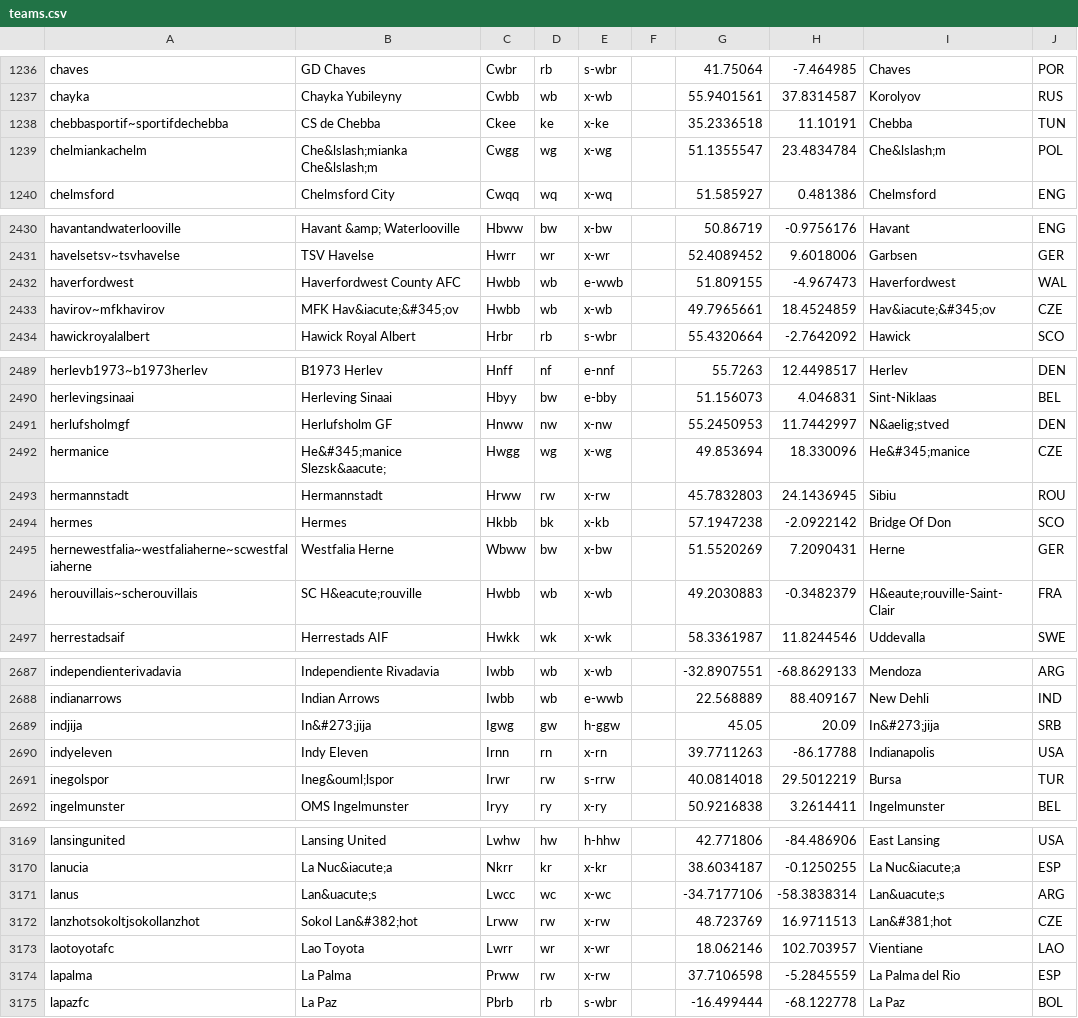
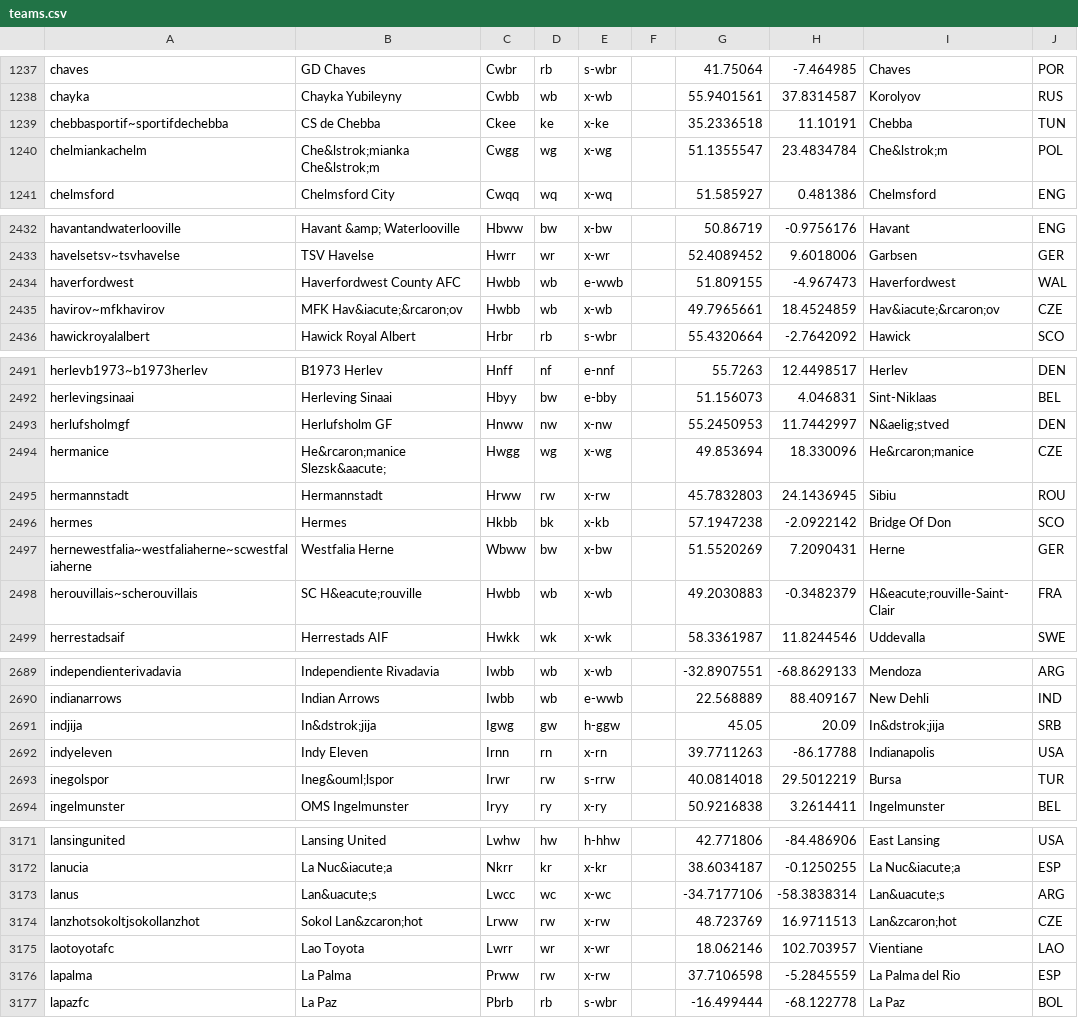
Before and after one commit to tshamilton/fitba, a CSV file: config/teams.csv, drawn as a sheet; only a part is shown, gaps mark what is left out; the diff covers the shown part only.

```diff
--- a/config/teams.csv
+++ b/config/teams.csv
@@ -1238,3 +1239,3 @@ chayka,Chayka Yubileyny,Cwbb,wb,x-wb,,55.9401561,37.8314587,Korolyov,RUS
 chebbasportif~sportifdechebba,CS de Chebba,Ckee,ke,x-ke,,35.2336518,11.10191,Chebba,TUN
-chelmiankachelm,Che&lslash;mianka Che&lslash;m,Cwgg,wg,x-wg,,51.1355547,23.4834784,Che&lslash;m,POL
+chelmiankachelm,Che&lstrok;mianka Che&lstrok;m,Cwgg,wg,x-wg,,51.1355547,23.4834784,Che&lstrok;m,POL
 chelmsford,Chelmsford City,Cwqq,wq,x-wq,,51.585927,0.481386,Chelmsford,ENG
@@ -2432,3 +2434,3 @@ havelsetsv~tsvhavelse,TSV Havelse,Hwrr,wr,x-wr,,52.4089452,9.6018006,Garbsen,GER
 haverfordwest,Haverfordwest County AFC,Hwbb,wb,e-wwb,,51.809155,-4.967473,Haverfordwest,WAL
-havirov~mfkhavirov,MFK Hav&iacute;&#345;ov,Hwbb,wb,x-wb,,49.7965661,18.4524859,Hav&iacute;&#345;ov,CZE
+havirov~mfkhavirov,MFK Hav&iacute;&rcaron;ov,Hwbb,wb,x-wb,,49.7965661,18.4524859,Hav&iacute;&rcaron;ov,CZE
 hawickroyalalbert,Hawick Royal Albert,Hrbr,rb,s-wbr,,55.4320664,-2.7642092,Hawick,SCO
@@ -2491,3 +2493,3 @@ herlevingsinaai,Herleving Sinaai,Hbyy,bw,e-bby,,51.156073,4.046831,Sint-Niklaas,
 herlufsholmgf,Herlufsholm GF,Hnww,nw,x-nw,,55.2450953,11.7442997,N&aelig;stved,DEN
-hermanice,He&#345;manice Slezsk&aacute;,Hwgg,wg,x-wg,,49.853694,18.330096,He&#345;manice,CZE
+hermanice,He&rcaron;manice Slezsk&aacute;,Hwgg,wg,x-wg,,49.853694,18.330096,He&rcaron;manice,CZE
 hermannstadt,Hermannstadt,Hrww,rw,x-rw,,45.7832803,24.1436945,Sibiu,ROU
@@ -2495,3 +2497,3 @@ hermes,Hermes,Hkbb,bk,x-kb,,57.1947238,-2.0922142,Bridge Of Don,SCO
 hernewestfalia~westfaliaherne~scwestfaliaherne,Westfalia Herne,Wbww,bw,x-bw,,51.5520269,7.2090431,Herne,GER
-herouvillais~scherouvillais,SC H&eacute;rouville,Hwbb,wb,x-wb,,49.2030883,-0.3482379,H&eaute;rouville-Saint-Clair,FRA
+herouvillais~scherouvillais,SC H&eacute;rouville,Hwbb,wb,x-wb,,49.2030883,-0.3482379,H&eacute;rouville-Saint-Clair,FRA
 herrestadsaif,Herrestads AIF,Hwkk,wk,x-wk,,58.3361987,11.8244546,Uddevalla,SWE
@@ -2688,3 +2690,3 @@ independienterivadavia,Independiente Rivadavia,Iwbb,wb,x-wb,,-32.8907551,-68.862
 indianarrows,Indian Arrows,Iwbb,wb,e-wwb,,22.568889,88.409167,New Dehli,IND
-indjija,In&#273;jija,Igwg,gw,h-ggw,,45.05,20.09,In&#273;jija,SRB
+indjija,In&dstrok;jija,Igwg,gw,h-ggw,,45.05,20.09,In&dstrok;jija,SRB
 indyeleven,Indy Eleven,Irnn,rn,x-rn,,39.7711263,-86.17788,Indianapolis,USA
@@ -3171,3 +3173,3 @@ lanucia,La Nuc&iacute;a,Nkrr,kr,x-kr,,38.6034187,-0.1250255,La Nuc&iacute;a,ESP
 lanus,Lan&uacute;s,Lwcc,wc,x-wc,,-34.7177106,-58.3838314,Lan&uacute;s,ARG
-lanzhotsokoltjsokollanzhot,Sokol Lan&#382;hot,Lrww,rw,x-rw,,48.723769,16.9711513,Lan&#381;hot,CZE
+lanzhotsokoltjsokollanzhot,Sokol Lan&zcaron;hot,Lrww,rw,x-rw,,48.723769,16.9711513,Lan&zcaron;hot,CZE
 laotoyotafc,Lao Toyota,Lwrr,wr,x-wr,,18.062146,102.703957,Vientiane,LAO
```
Also changed, not shown: 6 added rows and 31 edited cells elsewhere in this file, config/comps.csv, 2 other files.
